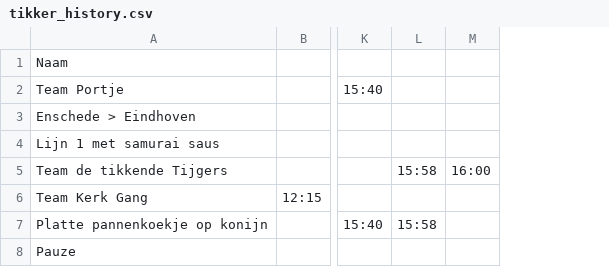
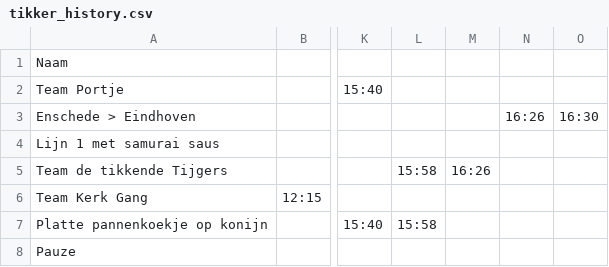
Before and after one commit to IAtmo/RiskyRunEindhoven, a CSV file: Analyse/tikker_history.csv, drawn as a sheet; only a part is shown, gaps mark what is left out; removed rows and columns are numbered as before the commit, all else as after; the diff names each change by its address in the sheet, - before the commit and + after, or states it on an @@ line.

```diff
--- a/Analyse/tikker_history.csv
+++ b/Analyse/tikker_history.csv
-column M, row 5: 16:00
+column M, row 5: 16:26
+column N, row 3: 16:26
+column O, row 3: 16:30
```
Also changed, not shown: Analyse/area_history.csv, Analyse/score_history.csv.
